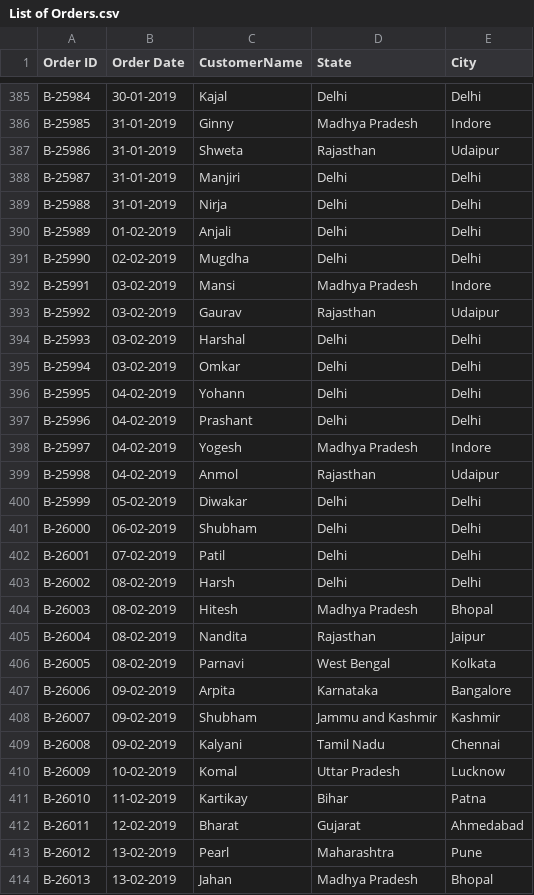
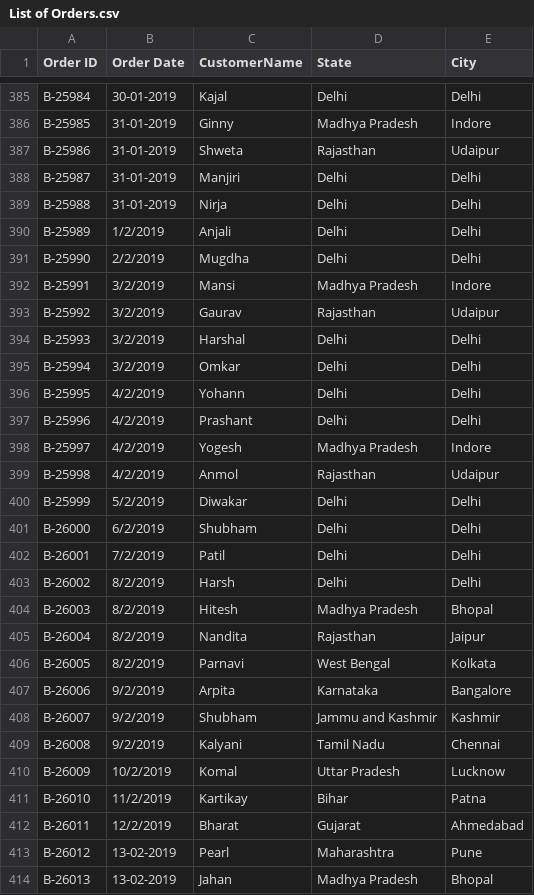
Before and after one commit to Supraja-01/eCommerseSalesAnalysis, a CSV file: List of Orders.csv, drawn as a sheet; only a part is shown, gaps mark what is left out; the diff covers the shown part only.

```diff
--- a/List of Orders.csv
+++ b/List of Orders.csv
@@ -389,25 +389,25 @@ B-25987,31-01-2019,Manjiri,Delhi,Delhi
 B-25988,31-01-2019,Nirja,Delhi,Delhi
-B-25989,01-02-2019,Anjali,Delhi,Delhi
-B-25990,02-02-2019,Mugdha,Delhi,Delhi
-B-25991,03-02-2019,Mansi,Madhya Pradesh,Indore
-B-25992,03-02-2019,Gaurav,Rajasthan,Udaipur
-B-25993,03-02-2019,Harshal,Delhi,Delhi
-B-25994,03-02-2019,Omkar,Delhi,Delhi
-B-25995,04-02-2019,Yohann,Delhi,Delhi
-B-25996,04-02-2019,Prashant,Delhi,Delhi
-B-25997,04-02-2019,Yogesh,Madhya Pradesh,Indore
-B-25998,04-02-2019,Anmol,Rajasthan,Udaipur
-B-25999,05-02-2019,Diwakar,Delhi,Delhi
-B-26000,06-02-2019,Shubham,Delhi,Delhi
-B-26001,07-02-2019,Patil,Delhi,Delhi
-B-26002,08-02-2019,Harsh,Delhi,Delhi
-B-26003,08-02-2019,Hitesh,Madhya Pradesh,Bhopal
-B-26004,08-02-2019,Nandita,Rajasthan,Jaipur
-B-26005,08-02-2019,Parnavi,West Bengal,Kolkata
-B-26006,09-02-2019,Arpita,Karnataka,Bangalore
-B-26007,09-02-2019,Shubham,Jammu and Kashmir,Kashmir
-B-26008,09-02-2019,Kalyani,Tamil Nadu,Chennai
-B-26009,10-02-2019,Komal,Uttar Pradesh,Lucknow
-B-26010,11-02-2019,Kartikay,Bihar,Patna
-B-26011,12-02-2019,Bharat,Gujarat,Ahmedabad
+B-25989,1/2/2019,Anjali,Delhi,Delhi
+B-25990,2/2/2019,Mugdha,Delhi,Delhi
+B-25991,3/2/2019,Mansi,Madhya Pradesh,Indore
+B-25992,3/2/2019,Gaurav,Rajasthan,Udaipur
+B-25993,3/2/2019,Harshal,Delhi,Delhi
+B-25994,3/2/2019,Omkar,Delhi,Delhi
+B-25995,4/2/2019,Yohann,Delhi,Delhi
+B-25996,4/2/2019,Prashant,Delhi,Delhi
+B-25997,4/2/2019,Yogesh,Madhya Pradesh,Indore
+B-25998,4/2/2019,Anmol,Rajasthan,Udaipur
+B-25999,5/2/2019,Diwakar,Delhi,Delhi
+B-26000,6/2/2019,Shubham,Delhi,Delhi
+B-26001,7/2/2019,Patil,Delhi,Delhi
+B-26002,8/2/2019,Harsh,Delhi,Delhi
+B-26003,8/2/2019,Hitesh,Madhya Pradesh,Bhopal
+B-26004,8/2/2019,Nandita,Rajasthan,Jaipur
+B-26005,8/2/2019,Parnavi,West Bengal,Kolkata
+B-26006,9/2/2019,Arpita,Karnataka,Bangalore
+B-26007,9/2/2019,Shubham,Jammu and Kashmir,Kashmir
+B-26008,9/2/2019,Kalyani,Tamil Nadu,Chennai
+B-26009,10/2/2019,Komal,Uttar Pradesh,Lucknow
+B-26010,11/2/2019,Kartikay,Bihar,Patna
+B-26011,12/2/2019,Bharat,Gujarat,Ahmedabad
 B-26012,13-02-2019,Pearl,Maharashtra,Pune
```
Also changed, not shown: 170 edited cells elsewhere in this file, Sales target.csv.
